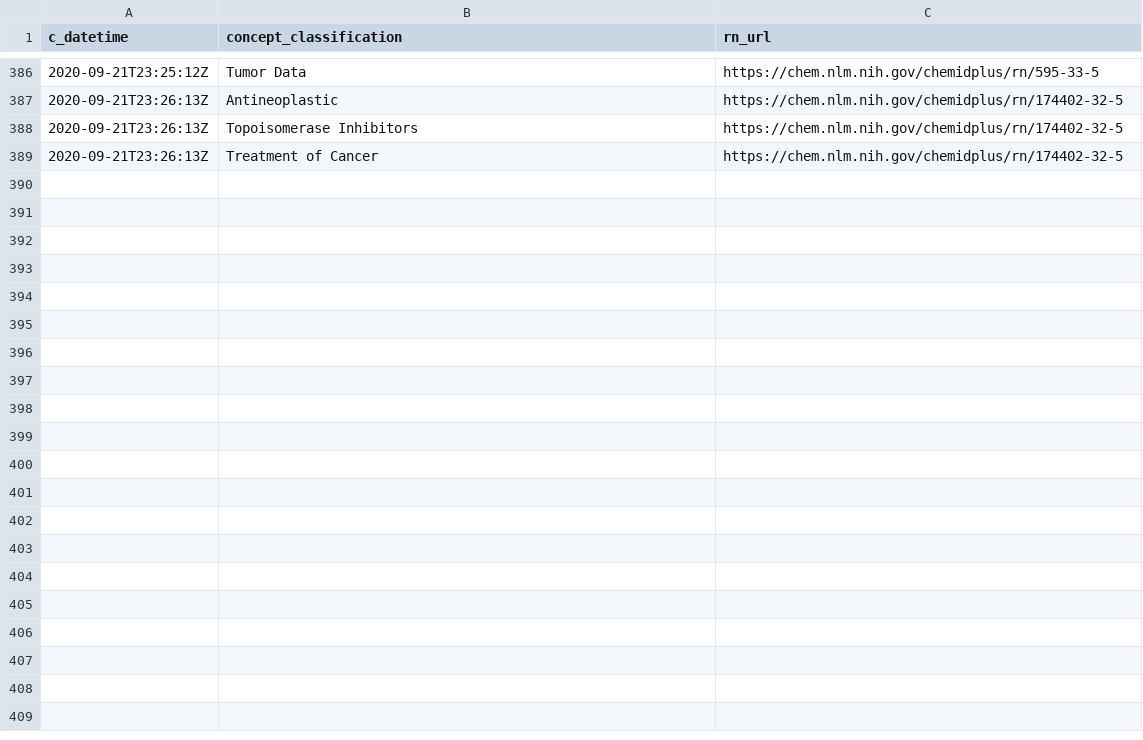
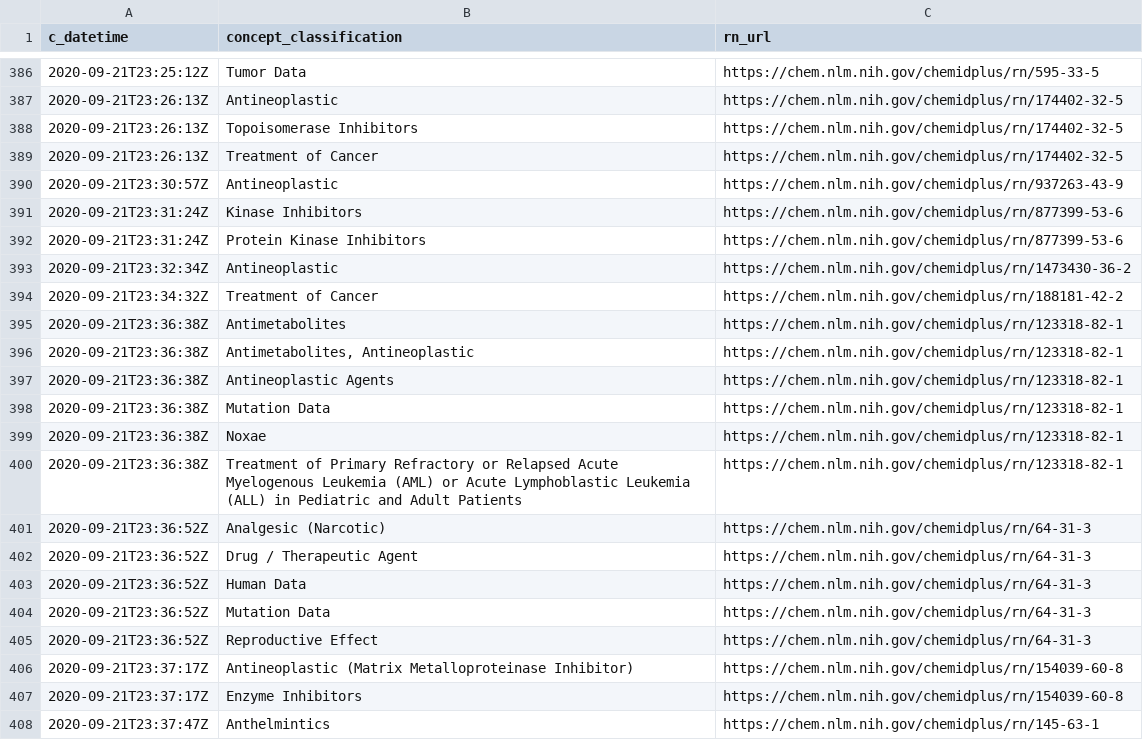
Before and after one commit to meerapatelmd/chemidplusSearchData, a CSV file: data-raw/CLASSIFICATION.csv, drawn as a sheet; only a part is shown, gaps mark what is left out; the diff covers the shown part only; the diff names each change by its address in the sheet, - before the commit and + after, or states it on an @@ line.

Commit message:
automated data refresh

```diff
--- a/data-raw/CLASSIFICATION.csv
+++ b/data-raw/CLASSIFICATION.csv
+row 390: 2020-09-21T23:30:57Z | Antineoplastic | https://chem.nlm.nih.gov/chemidplus/rn/937263-43-9
+row 391: 2020-09-21T23:31:24Z | Kinase Inhibitors | https://chem.nlm.nih.gov/chemidplus/rn/877399-53-6
+row 392: 2020-09-21T23:31:24Z | Protein Kinase Inhibitors | https://chem.nlm.nih.gov/chemidplus/rn/877399-53-6
+row 393: 2020-09-21T23:32:34Z | Antineoplastic | https://chem.nlm.nih.gov/chemidplus/rn/1473430-36-2
+row 394: 2020-09-21T23:34:32Z | Treatment of Cancer | https://chem.nlm.nih.gov/chemidplus/rn/188181-42-2
+row 395: 2020-09-21T23:36:38Z | Antimetabolites | https://chem.nlm.nih.gov/chemidplus/rn/123318-82-1
+row 396: 2020-09-21T23:36:38Z | Antimetabolites, Antineoplastic | https://chem.nlm.nih.gov/chemidplus/rn/123318-82-1
+row 397: 2020-09-21T23:36:38Z | Antineoplastic Agents | https://chem.nlm.nih.gov/chemidplus/rn/123318-82-1
+row 398: 2020-09-21T23:36:38Z | Mutation Data | https://chem.nlm.nih.gov/chemidplus/rn/123318-82-1
+row 399: 2020-09-21T23:36:38Z | Noxae | https://chem.nlm.nih.gov/chemidplus/rn/123318-82-1
+row 400: 2020-09-21T23:36:38Z | Treatment of Primary Refractory or Relapsed Acute Myelogenous Leukemia (AML) or Acute Lymphoblastic Leukemia (ALL) in Pediatric and Adult Patients | https://chem.nlm.nih.gov/chemidplus/rn/123318-82-1
+row 401: 2020-09-21T23:36:52Z | Analgesic (Narcotic) | https://chem.nlm.nih.gov/chemidplus/rn/64-31-3
+row 402: 2020-09-21T23:36:52Z | Drug / Therapeutic Agent | https://chem.nlm.nih.gov/chemidplus/rn/64-31-3
+row 403: 2020-09-21T23:36:52Z | Human Data | https://chem.nlm.nih.gov/chemidplus/rn/64-31-3
+row 404: 2020-09-21T23:36:52Z | Mutation Data | https://chem.nlm.nih.gov/chemidplus/rn/64-31-3
+row 405: 2020-09-21T23:36:52Z | Reproductive Effect | https://chem.nlm.nih.gov/chemidplus/rn/64-31-3
+row 406: 2020-09-21T23:37:17Z | Antineoplastic (Matrix Metalloproteinase Inhibitor) | https://chem.nlm.nih.gov/chemidplus/rn/154039-60-8
+row 407: 2020-09-21T23:37:17Z | Enzyme Inhibitors | https://chem.nlm.nih.gov/chemidplus/rn/154039-60-8
+row 408: 2020-09-21T23:37:47Z | Anthelmintics | https://chem.nlm.nih.gov/chemidplus/rn/145-63-1
```
Also changed, not shown: 9 added rows elsewhere in this file, data-raw/RN_URL_VALIDITY.csv, 18 other files.
